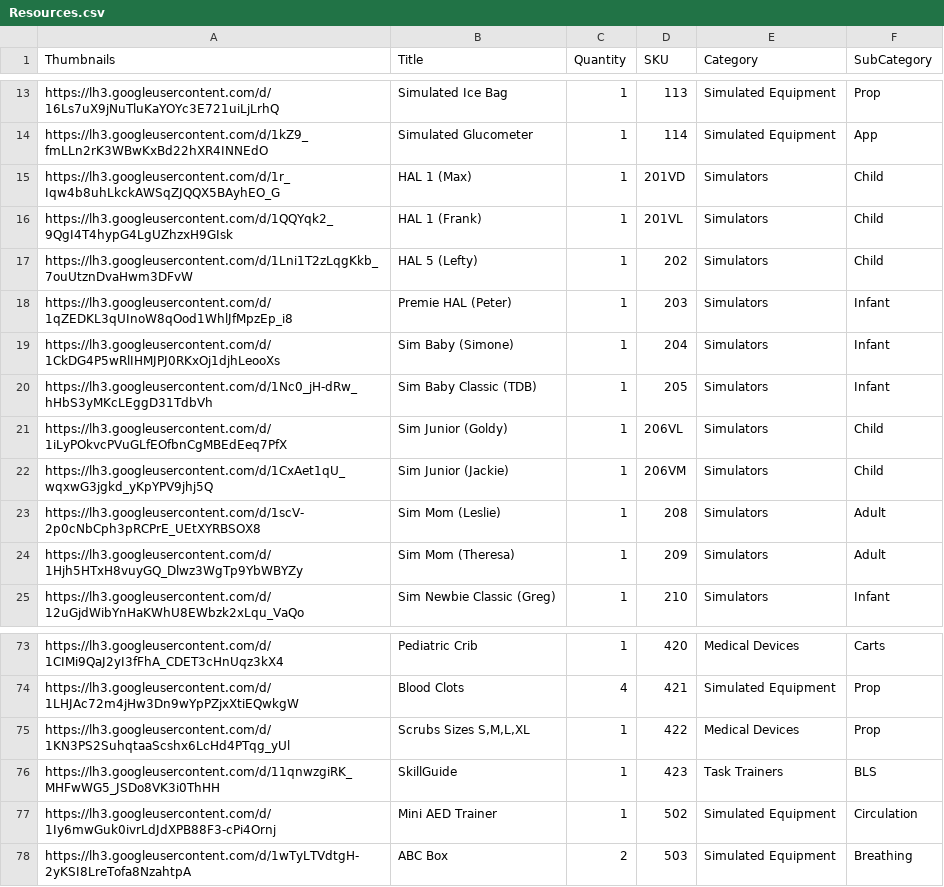
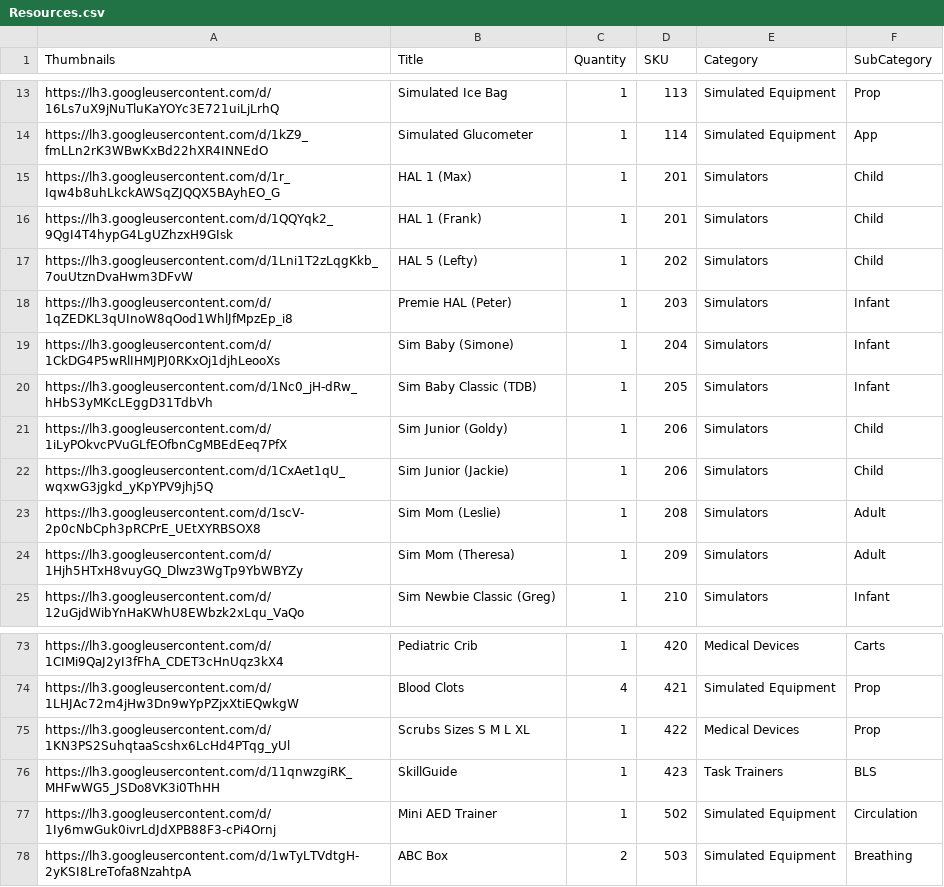
Before and after one commit to BCCWSIM/Test, a CSV file: Resources.csv, drawn as a sheet; only a part is shown, gaps mark what is left out.

Commit message:
Add files via upload

```diff
--- a/Resources.csv
+++ b/Resources.csv
@@ -14,4 +14,4 @@ https://lh3.googleusercontent.com/d/16Ls7uX9jNuTluKaYOYc3E721uiLjLrhQ,Simulated
 https://lh3.googleusercontent.com/d/1kZ9_fmLLn2rK3WBwKxBd22hXR4INNEdO,Simulated Glucometer,1,114,Simulated Equipment,App
-https://lh3.googleusercontent.com/d/1r_Iqw4b8uhLkckAWSqZJQQX5BAyhEO_G,HAL 1 (Max),1,201VD,Simulators,Child
-https://lh3.googleusercontent.com/d/1QQYqk2_9QgI4T4hypG4LgUZhzxH9GIsk,HAL 1 (Frank),1,201VL,Simulators,Child
+https://lh3.googleusercontent.com/d/1r_Iqw4b8uhLkckAWSqZJQQX5BAyhEO_G,HAL 1 (Max),1,201,Simulators,Child
+https://lh3.googleusercontent.com/d/1QQYqk2_9QgI4T4hypG4LgUZhzxH9GIsk,HAL 1 (Frank),1,201,Simulators,Child
 https://lh3.googleusercontent.com/d/1Lni1T2zLqgKkb_7ouUtznDvaHwm3DFvW,HAL 5 (Lefty),1,202,Simulators,Child
@@ -20,4 +20,4 @@ https://lh3.googleusercontent.com/d/1CkDG4P5wRlIHMJPJ0RKxOj1djhLeooXs,Sim Baby (
 https://lh3.googleusercontent.com/d/1Nc0_jH-dRw_hHbS3yMKcLEggD31TdbVh,Sim Baby Classic (TDB),1,205,Simulators,Infant
-https://lh3.googleusercontent.com/d/1iLyPOkvcPVuGLfEOfbnCgMBEdEeq7PfX,Sim Junior (Goldy),1,206VL,Simulators,Child
-https://lh3.googleusercontent.com/d/1CxAet1qU_wqxwG3jgkd_yKpYPV9jhj5Q,Sim Junior (Jackie),1,206VM,Simulators,Child
+https://lh3.googleusercontent.com/d/1iLyPOkvcPVuGLfEOfbnCgMBEdEeq7PfX,Sim Junior (Goldy),1,206,Simulators,Child
+https://lh3.googleusercontent.com/d/1CxAet1qU_wqxwG3jgkd_yKpYPV9jhj5Q,Sim Junior (Jackie),1,206,Simulators,Child
 https://lh3.googleusercontent.com/d/1scV-2p0cNbCph3pRCPrE_UEtXYRBSOX8,Sim Mom (Leslie),1,208,Simulators,Adult
@@ -74,3 +74,3 @@ https://lh3.googleusercontent.com/d/1CIMi9QaJ2yI3fFhA_CDET3cHnUqz3kX4,Pediatric
 https://lh3.googleusercontent.com/d/1LHJAc72m4jHw3Dn9wYpPZjxXtiEQwkgW,Blood Clots,4,421,Simulated Equipment,Prop
-https://lh3.googleusercontent.com/d/1KN3PS2SuhqtaaScshx6LcHd4PTqg_yUl,"Scrubs Sizes S,M,L,XL",1,422,Medical Devices,Prop
+https://lh3.googleusercontent.com/d/1KN3PS2SuhqtaaScshx6LcHd4PTqg_yUl,Scrubs Sizes S M L XL,1,422,Medical Devices,Prop
 https://lh3.googleusercontent.com/d/11qnwzgiRK_MHFwWG5_JSDo8VK3i0ThHH,SkillGuide,1,423,Task Trainers,BLS
```
